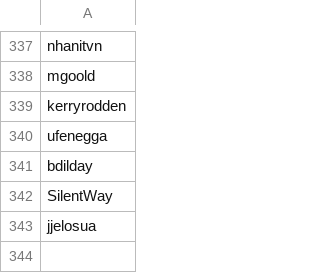
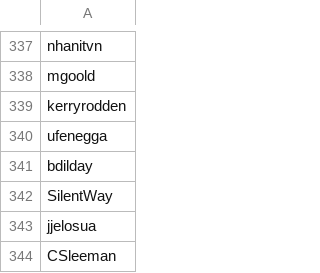
Before and after one commit to enjalot/blockbuilder-search-index, a CSV file: data/users.csv, drawn as a sheet; only a part is shown, gaps mark what is left out; the diff names each change by its address in the sheet, - before the commit and + after, or states it on an @@ line.

Commit message:
run with more users

```diff
--- a/data/users.csv
+++ b/data/users.csv
+row 344: CSleeman
```
Also changed, not shown: data/usables.csv, data/users-combined.csv, 3 other files.
